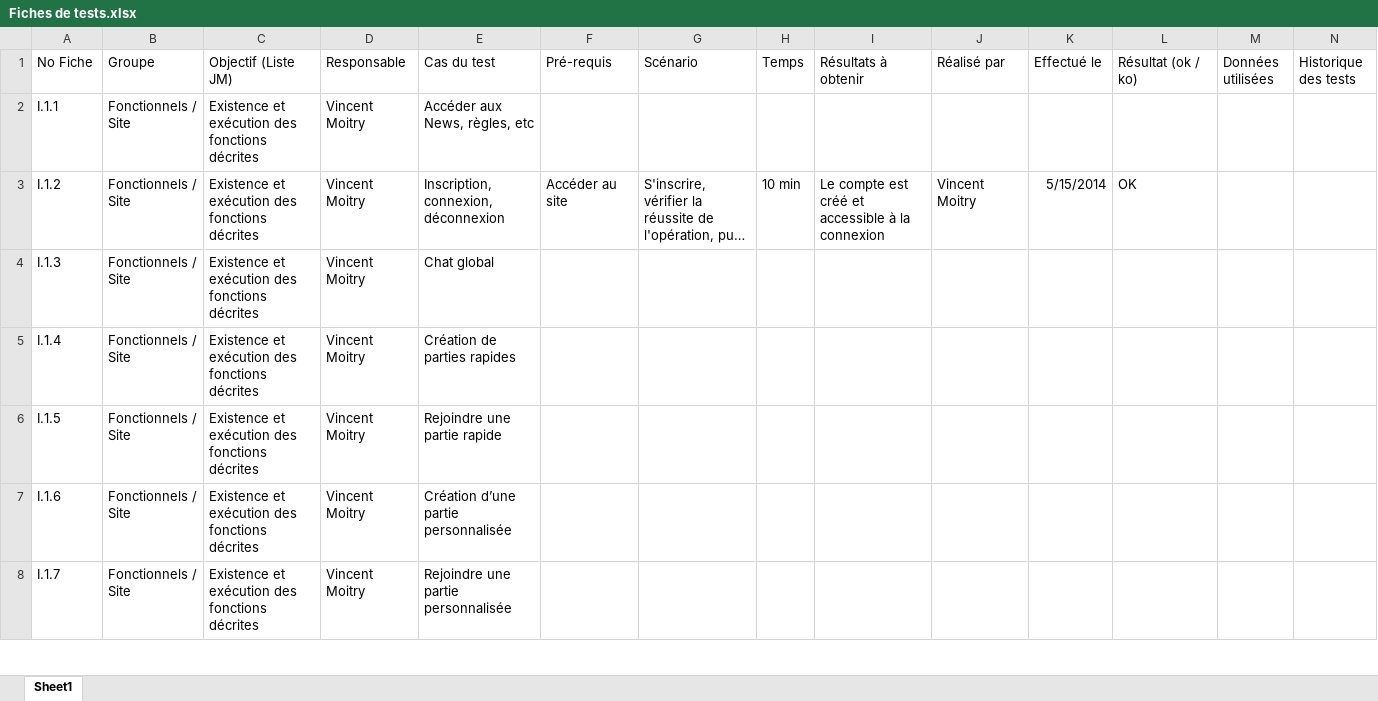
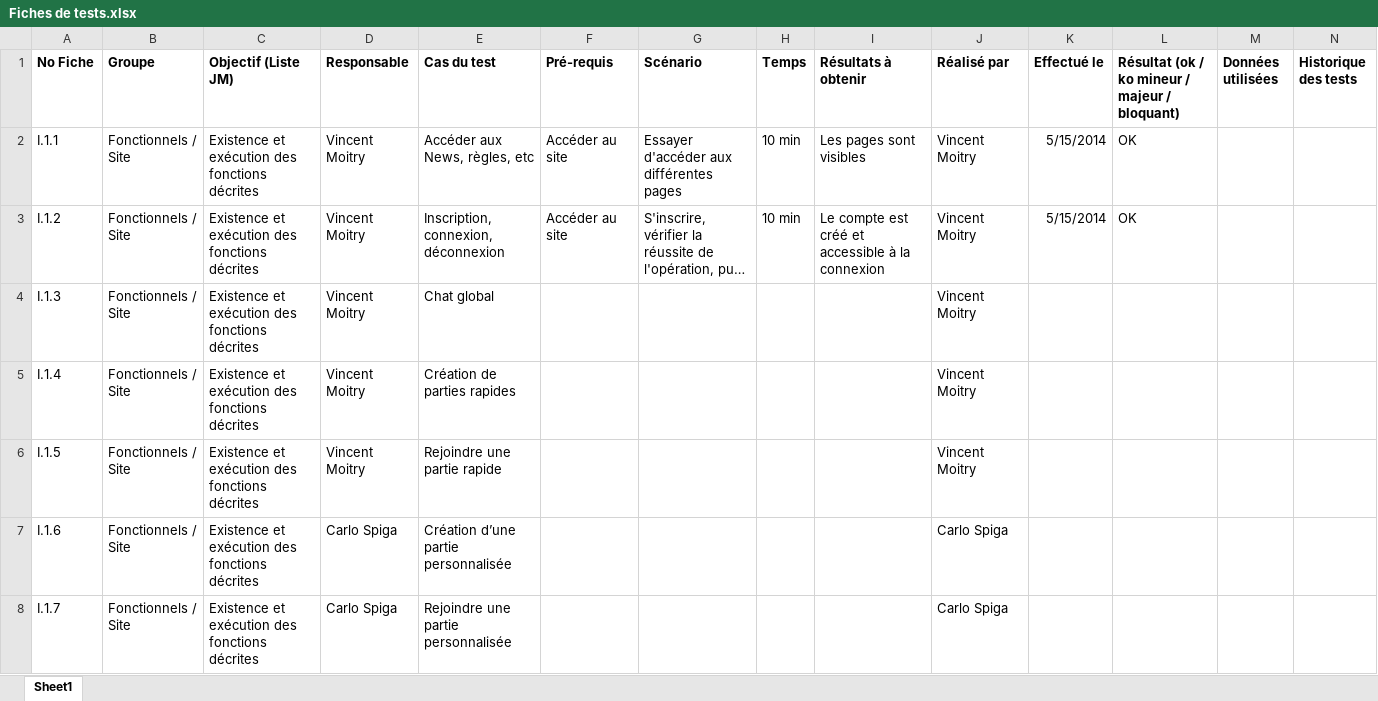
Before and after one commit to Zimroid/LaClemenceDAuguste, an Excel workbook: 1-Documentations/5 - Tests/Fiches de tests.xlsx, sheet Sheet1, drawn as a sheet; only a part is shown; long unchanged cells end in …; values as stored, in another font and other column widths than the file's, no borders; the diff covers the shown part only; the diff names each change by its address in the sheet, - before the commit and + after, or states it on an @@ line.

```diff
--- a/1-Documentations/5 - Tests/Fiches de tests.xlsx (sheet Sheet1)
+++ b/1-Documentations/5 - Tests/Fiches de tests.xlsx (sheet Sheet1)
-A1:N1 bold: off
+A1:N1 bold: on
-L1: Résultat (ok / ko)
+L1: Résultat (ok / ko mineur / majeur / bloquant)
-F2 (Pré-requis): (empty)
+F2 (Pré-requis): Accéder au site
-G2 (Scénario): (empty)
+G2 (Scénario): Essayer d'accéder aux différentes pages
-H2 (Temps): (empty)
+H2 (Temps): 10 min
-I2 (Résultats à obtenir): (empty)
+I2 (Résultats à obtenir): Les pages sont visibles
-J2 (Réalisé par): (empty)
+J2 (Réalisé par): Vincent Moitry
-K2 (Effectué le): (empty)
+K2 (Effectué le): 5/15/2014
-L2: (empty)
+L2: OK
-J4:J6 (Réalisé par): (empty)
+J4:J6 (Réalisé par): Vincent Moitry
-D7:D8 (Responsable): Vincent Moitry
+D7:D8 (Responsable): Carlo Spiga
-J7:J8 (Réalisé par): (empty)
+J7:J8 (Réalisé par): Carlo Spiga
```
Also changed, not shown: 51 added rows, 6 edited cells and cell formats elsewhere in this sheet.
